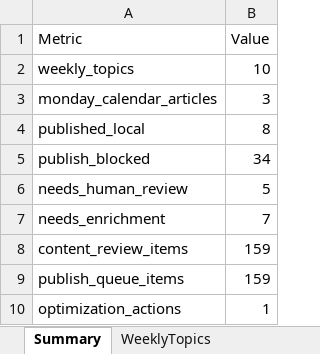
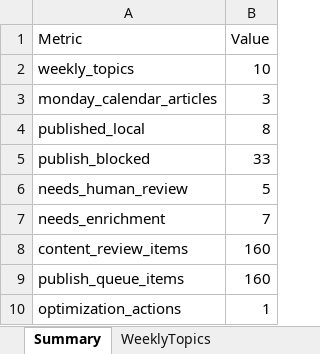
Before and after one commit to tuanpk1977/affiliate-bot, an Excel workbook: data/master_dashboard.xlsx, sheet Summary, drawn as a sheet; values as stored, in another font and other column widths than the file's, no borders; the diff names each change by its address in the sheet, - before the commit and + after, or states it on an @@ line.

```diff
--- a/data/master_dashboard.xlsx (sheet Summary)
+++ b/data/master_dashboard.xlsx (sheet Summary)
-B5 (Value): 34
+B5 (Value): 33
-B8:B9 (Value): 159
+B8:B9 (Value): 160
```
Also changed, not shown: sheet ResearchQuality, 48 other files.
